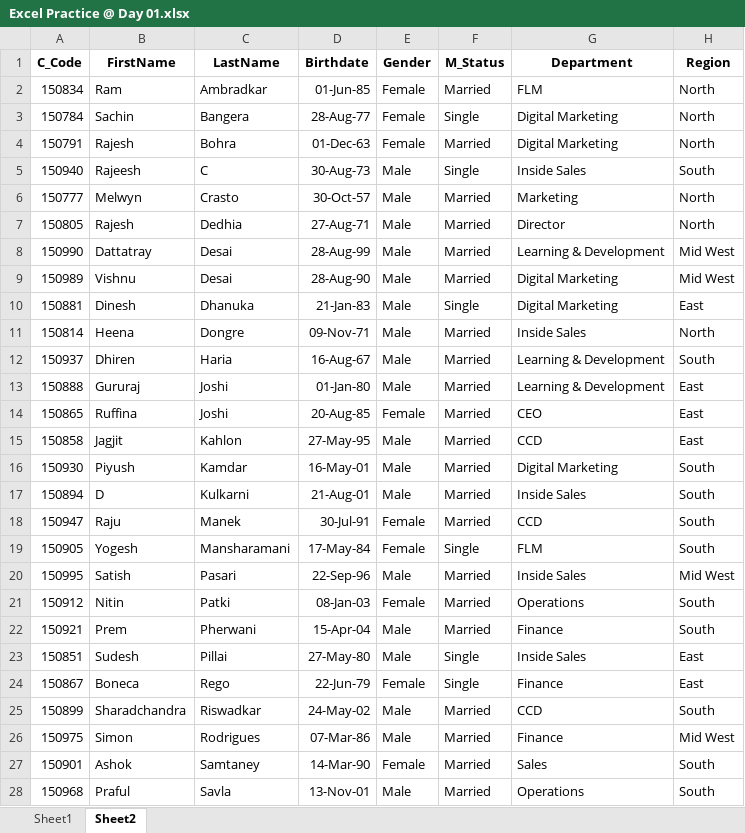
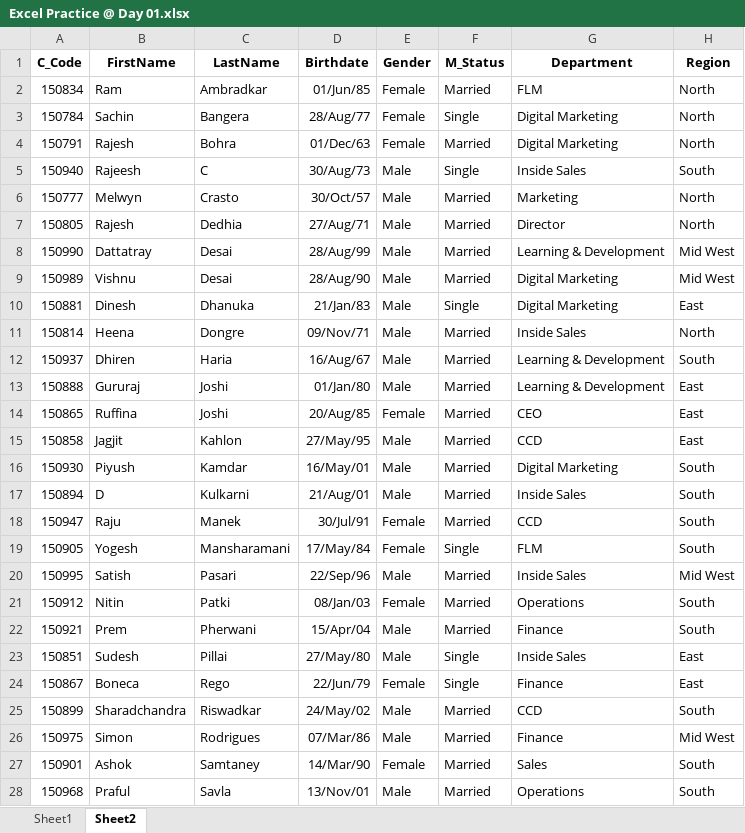
Before and after one commit to surajsamoju-rgb/Excel, an Excel workbook: Excel Practice @ Day 01.xlsx, sheet Sheet2, drawn as a sheet; only a part is shown; values as stored, in another font and other column widths than the file's, no borders; table styles not drawn; the diff covers the shown part only; the diff names each change by its address in the sheet, - before the commit and + after, or states it on an @@ line.

```diff
--- a/Excel Practice @ Day 01.xlsx (sheet Sheet2)
+++ b/Excel Practice @ Day 01.xlsx (sheet Sheet2)
-D2 (Birthdate): 01-Jun-85
+D2 (Birthdate): 01/Jun/85
-D3 (Birthdate): 28-Aug-77
+D3 (Birthdate): 28/Aug/77
-D4 (Birthdate): 01-Dec-63
+D4 (Birthdate): 01/Dec/63
-D5 (Birthdate): 30-Aug-73
+D5 (Birthdate): 30/Aug/73
-D6 (Birthdate): 30-Oct-57
+D6 (Birthdate): 30/Oct/57
-D7 (Birthdate): 27-Aug-71
+D7 (Birthdate): 27/Aug/71
-D8 (Birthdate): 28-Aug-99
+D8 (Birthdate): 28/Aug/99
-D9 (Birthdate): 28-Aug-90
+D9 (Birthdate): 28/Aug/90
-D10 (Birthdate): 21-Jan-83
+D10 (Birthdate): 21/Jan/83
-D11 (Birthdate): 09-Nov-71
+D11 (Birthdate): 09/Nov/71
-D12 (Birthdate): 16-Aug-67
+D12 (Birthdate): 16/Aug/67
-D13 (Birthdate): 01-Jan-80
+D13 (Birthdate): 01/Jan/80
-D14 (Birthdate): 20-Aug-85
+D14 (Birthdate): 20/Aug/85
-D15 (Birthdate): 27-May-95
+D15 (Birthdate): 27/May/95
-D16 (Birthdate): 16-May-01
+D16 (Birthdate): 16/May/01
-D17 (Birthdate): 21-Aug-01
+D17 (Birthdate): 21/Aug/01
-D18 (Birthdate): 30-Jul-91
+D18 (Birthdate): 30/Jul/91
-D19 (Birthdate): 17-May-84
+D19 (Birthdate): 17/May/84
-D20 (Birthdate): 22-Sep-96
+D20 (Birthdate): 22/Sep/96
-D21 (Birthdate): 08-Jan-03
+D21 (Birthdate): 08/Jan/03
-D22 (Birthdate): 15-Apr-04
+D22 (Birthdate): 15/Apr/04
-D23 (Birthdate): 27-May-80
+D23 (Birthdate): 27/May/80
-D24 (Birthdate): 22-Jun-79
+D24 (Birthdate): 22/Jun/79
-D25 (Birthdate): 24-May-02
+D25 (Birthdate): 24/May/02
-D26 (Birthdate): 07-Mar-86
+D26 (Birthdate): 07/Mar/86
-D27 (Birthdate): 14-Mar-90
+D27 (Birthdate): 14/Mar/90
-D28 (Birthdate): 13-Nov-01
+D28 (Birthdate): 13/Nov/01
```
Also changed, not shown: 11 edited cells elsewhere in this sheet, sheet Sheet1, 1 other file.
